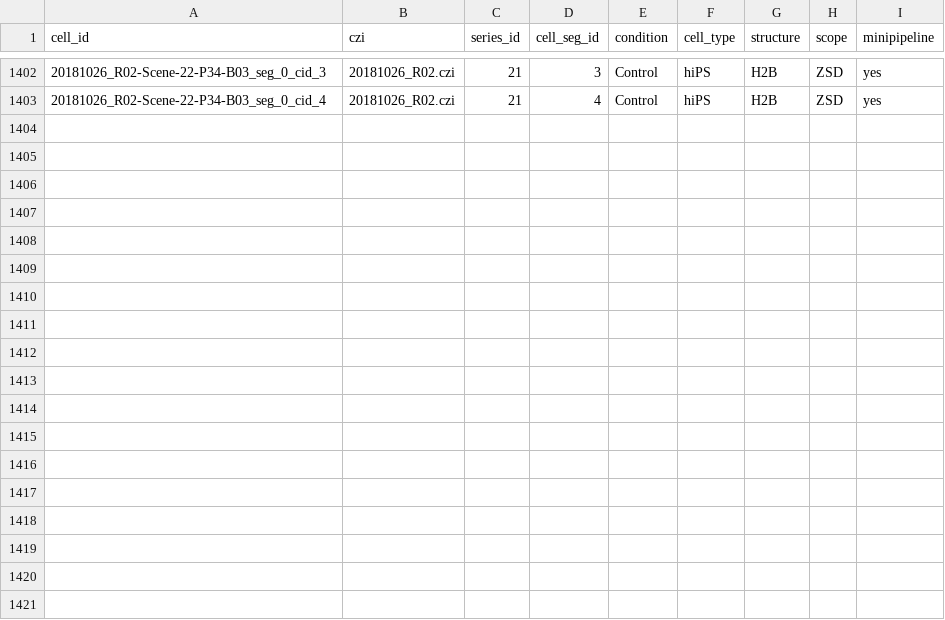
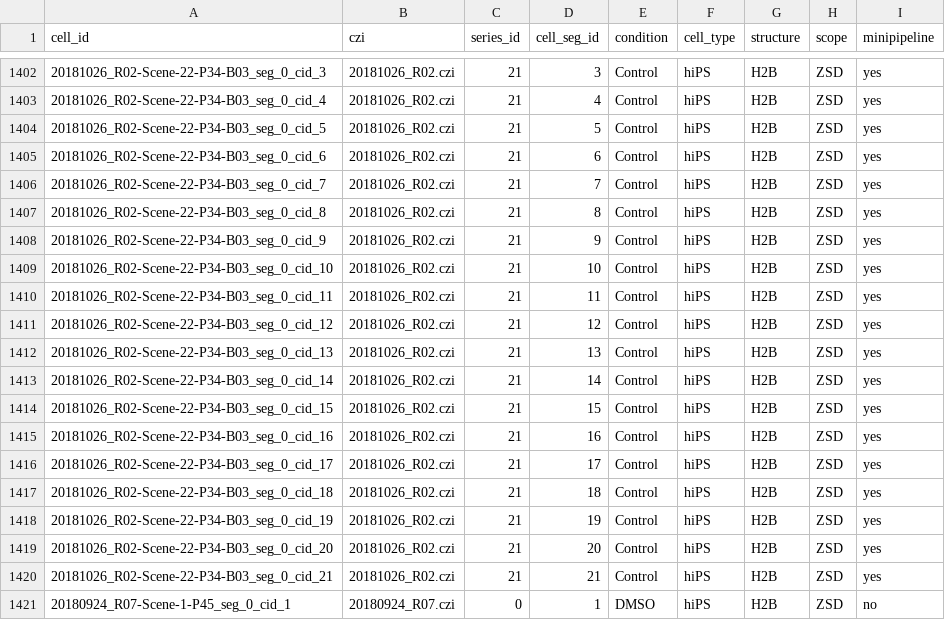
Before and after one commit to AllenInstitute/qcb-analysis, a CSV file: data-raw/NUCLEUS_HIPS_H2B-TSA_meta.csv, drawn as a sheet; only a part is shown, gaps mark what is left out; the diff names each change by its address in the sheet, - before the commit and + after, or states it on an @@ line.

```diff
--- a/data-raw/NUCLEUS_HIPS_H2B-TSA_meta.csv
+++ b/data-raw/NUCLEUS_HIPS_H2B-TSA_meta.csv
+row 1404: 20181026_R02-Scene-22-P34-B03_seg_0_cid_5 | 20181026_R02.czi | 21 | 5 | Control | hiPS | H2B | ZSD | yes
+row 1405: 20181026_R02-Scene-22-P34-B03_seg_0_cid_6 | 20181026_R02.czi | 21 | 6 | Control | hiPS | H2B | ZSD | yes
+row 1406: 20181026_R02-Scene-22-P34-B03_seg_0_cid_7 | 20181026_R02.czi | 21 | 7 | Control | hiPS | H2B | ZSD | yes
+row 1407: 20181026_R02-Scene-22-P34-B03_seg_0_cid_8 | 20181026_R02.czi | 21 | 8 | Control | hiPS | H2B | ZSD | yes
+row 1408: 20181026_R02-Scene-22-P34-B03_seg_0_cid_9 | 20181026_R02.czi | 21 | 9 | Control | hiPS | H2B | ZSD | yes
+row 1409: 20181026_R02-Scene-22-P34-B03_seg_0_cid_10 | 20181026_R02.czi | 21 | 10 | Control | hiPS | H2B | ZSD | yes
+row 1410: 20181026_R02-Scene-22-P34-B03_seg_0_cid_11 | 20181026_R02.czi | 21 | 11 | Control | hiPS | H2B | ZSD | yes
+row 1411: 20181026_R02-Scene-22-P34-B03_seg_0_cid_12 | 20181026_R02.czi | 21 | 12 | Control | hiPS | H2B | ZSD | yes
+row 1412: 20181026_R02-Scene-22-P34-B03_seg_0_cid_13 | 20181026_R02.czi | 21 | 13 | Control | hiPS | H2B | ZSD | yes
+row 1413: 20181026_R02-Scene-22-P34-B03_seg_0_cid_14 | 20181026_R02.czi | 21 | 14 | Control | hiPS | H2B | ZSD | yes
+row 1414: 20181026_R02-Scene-22-P34-B03_seg_0_cid_15 | 20181026_R02.czi | 21 | 15 | Control | hiPS | H2B | ZSD | yes
+row 1415: 20181026_R02-Scene-22-P34-B03_seg_0_cid_16 | 20181026_R02.czi | 21 | 16 | Control | hiPS | H2B | ZSD | yes
+row 1416: 20181026_R02-Scene-22-P34-B03_seg_0_cid_17 | 20181026_R02.czi | 21 | 17 | Control | hiPS | H2B | ZSD | yes
+row 1417: 20181026_R02-Scene-22-P34-B03_seg_0_cid_18 | 20181026_R02.czi | 21 | 18 | Control | hiPS | H2B | ZSD | yes
+row 1418: 20181026_R02-Scene-22-P34-B03_seg_0_cid_19 | 20181026_R02.czi | 21 | 19 | Control | hiPS | H2B | ZSD | yes
+row 1419: 20181026_R02-Scene-22-P34-B03_seg_0_cid_20 | 20181026_R02.czi | 21 | 20 | Control | hiPS | H2B | ZSD | yes
+row 1420: 20181026_R02-Scene-22-P34-B03_seg_0_cid_21 | 20181026_R02.czi | 21 | 21 | Control | hiPS | H2B | ZSD | yes
+row 1421: 20180924_R07-Scene-1-P45_seg_0_cid_1 | 20180924_R07.czi | 0 | 1 | DMSO | hiPS | H2B | ZSD | no
```
Also changed, not shown: data-raw/NUCLEUS_HIPS_H2B+TSA_meta.csv, 2 other files.
